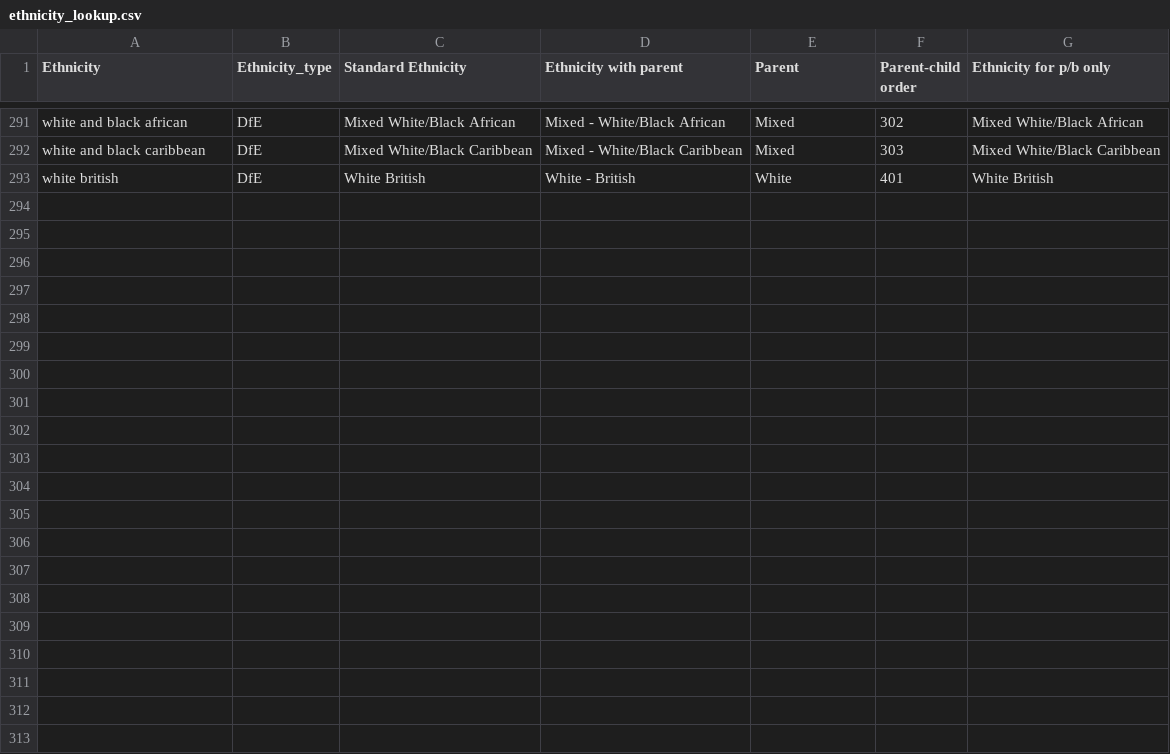
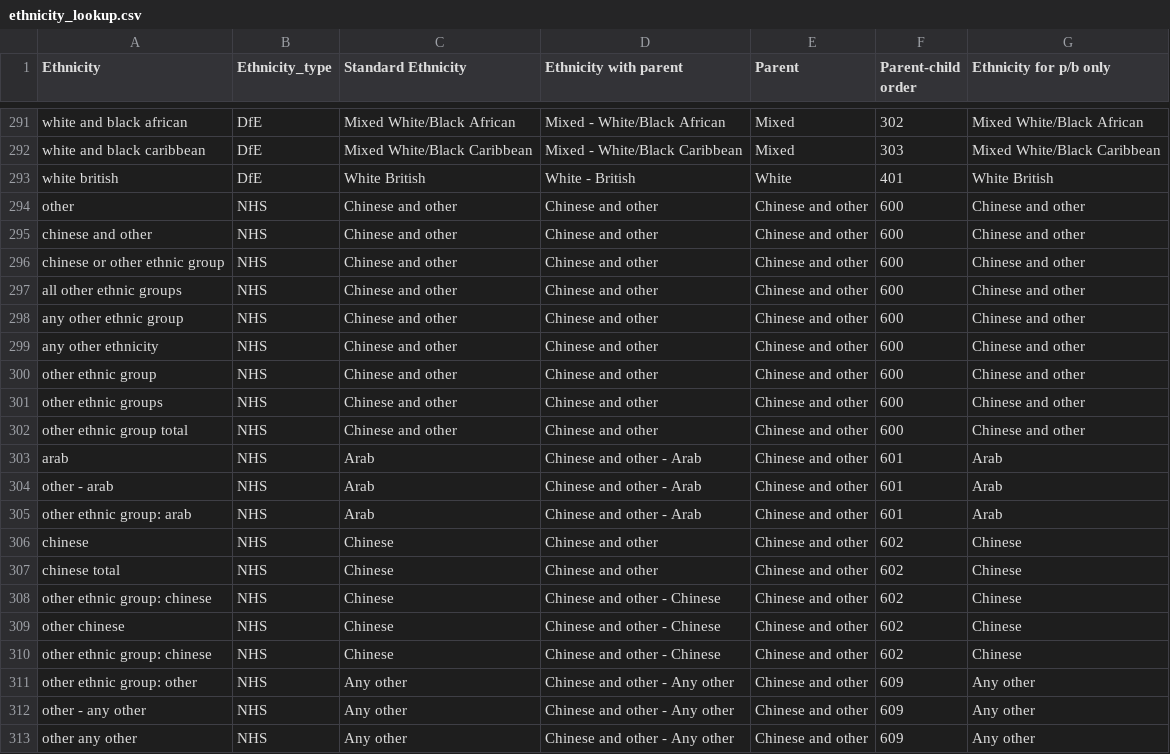
Before and after one commit to ukgov-equality-hub/ethnicity-facts-and-figures, a CSV file: application/data/ethnicity_lookup.csv, drawn as a sheet; only a part is shown, gaps mark what is left out.

Commit message:
NHS values in dictionary to reflect chinese and other stratification

```diff
--- a/application/data/ethnicity_lookup.csv
+++ b/application/data/ethnicity_lookup.csv
@@ -293 +293,21 @@ white and black caribbean,DfE,Mixed White/Black Caribbean,Mixed - White/Black Ca
 white british,DfE,White British,White - British,White,401,White British
+other,NHS,Chinese and other,Chinese and other,Chinese and other,600,Chinese and other
+chinese and other,NHS,Chinese and other,Chinese and other,Chinese and other,600,Chinese and other
+chinese or other ethnic group,NHS,Chinese and other,Chinese and other,Chinese and other,600,Chinese and other
+all other ethnic groups,NHS,Chinese and other,Chinese and other,Chinese and other,600,Chinese and other
+any other ethnic group,NHS,Chinese and other,Chinese and other,Chinese and other,600,Chinese and other
+any other ethnicity,NHS,Chinese and other,Chinese and other,Chinese and other,600,Chinese and other
+other ethnic group,NHS,Chinese and other,Chinese and other,Chinese and other,600,Chinese and other
+other ethnic groups,NHS,Chinese and other,Chinese and other,Chinese and other,600,Chinese and other
+other ethnic group total,NHS,Chinese and other,Chinese and other,Chinese and other,600,Chinese and other
+arab,NHS,Arab,Chinese and other - Arab,Chinese and other,601,Arab
+other - arab,NHS,Arab,Chinese and other - Arab,Chinese and other,601,Arab
+other ethnic group: arab,NHS,Arab,Chinese and other - Arab,Chinese and other,601,Arab
+chinese,NHS,Chinese,Chinese and other,Chinese and other,602,Chinese
+chinese total,NHS,Chinese,Chinese and other,Chinese and other,602,Chinese
+other ethnic group: chinese,NHS,Chinese,Chinese and other - Chinese,Chinese and other,602,Chinese
+other chinese,NHS,Chinese,Chinese and other - Chinese,Chinese and other,602,Chinese
+other ethnic group: chinese,NHS,Chinese,Chinese and other - Chinese,Chinese and other,602,Chinese
+other ethnic group: other,NHS,Any other,Chinese and other - Any other,Chinese and other,609,Any other
+other - any other,NHS,Any other,Chinese and other - Any other,Chinese and other,609,Any other
+other any other,NHS,Any other,Chinese and other - Any other,Chinese and other,609,Any other
```
